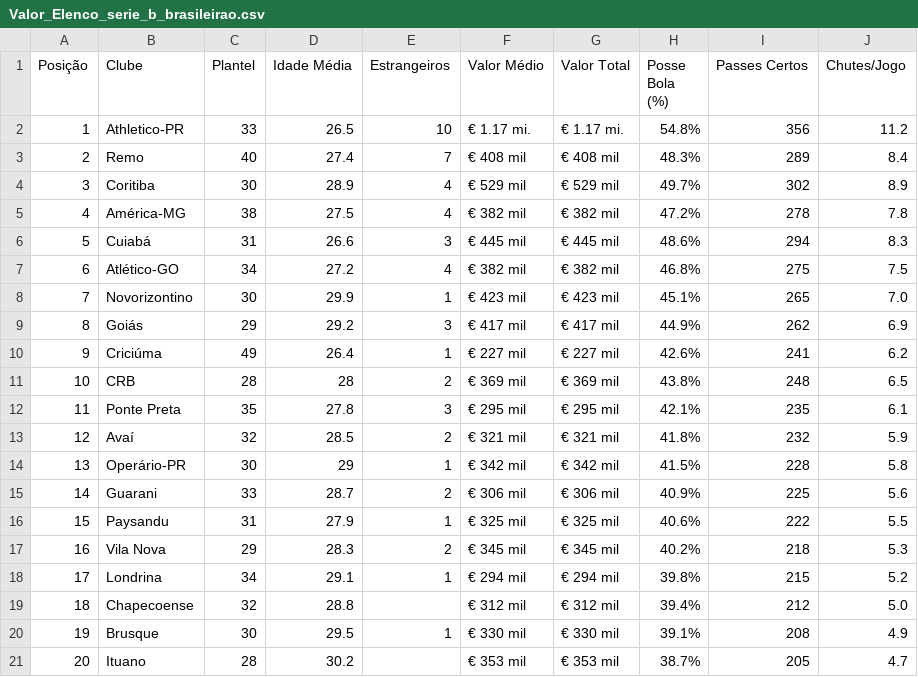
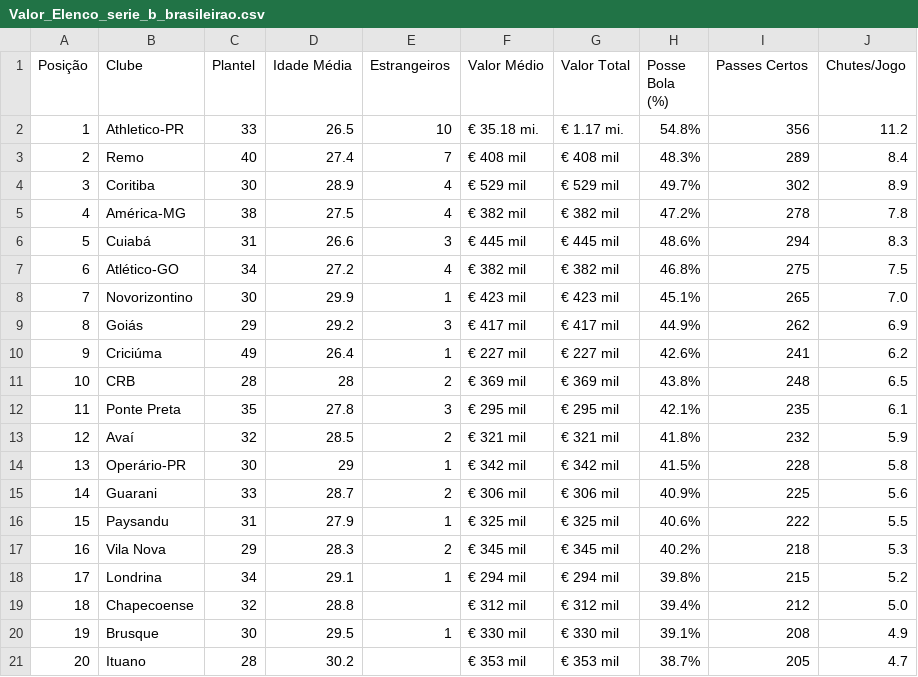
Before and after one commit to dacostaEF/loteca-inteligente, a CSV file: backend/models/EstatisticasElenco/Valor_Elenco_serie_b_brasileirao.csv, drawn as a sheet.

```diff
--- a/backend/models/EstatisticasElenco/Valor_Elenco_serie_b_brasileirao.csv
+++ b/backend/models/EstatisticasElenco/Valor_Elenco_serie_b_brasileirao.csv
@@ -1,3 +1,3 @@
 Posição,Clube,Plantel,Idade Média,Estrangeiros,Valor Médio,Valor Total,Posse Bola (%),Passes Certos,Chutes/Jogo
-"1","Athletico-PR","33","26.5","10","€ 1.17 mi.","€ 1.17 mi.","54.8%","356","11.2"
+"1","Athletico-PR","33","26.5","10","€ 35.18 mi.","€ 1.17 mi.","54.8%","356","11.2"
 "2","Remo","40","27.4","7","€ 408 mil","€ 408 mil","48.3%","289","8.4"
```
Also changed, not shown: backend/models/EstatisticasElenco/Valor_Elenco_top_100_clubes_mais_valiosos.csv, backend/models/concurso_1219/concurso_loteca_1219.csv, 40 other files.
